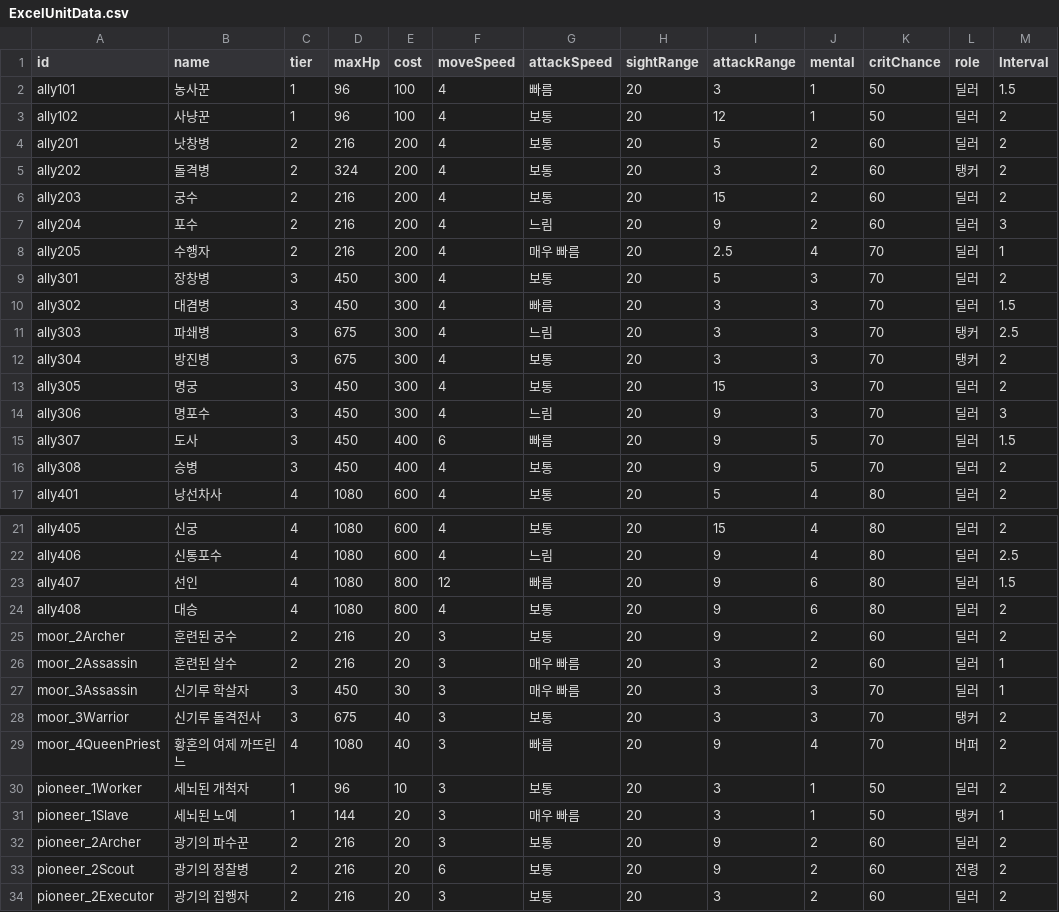
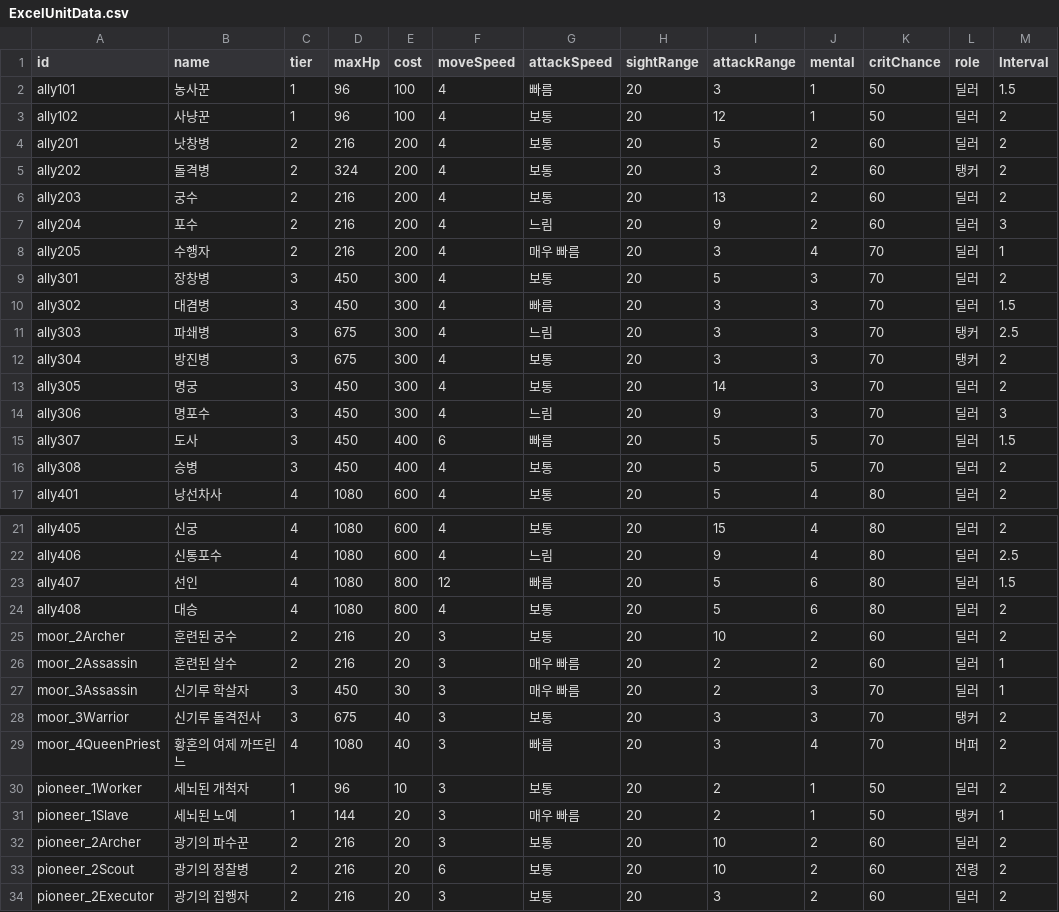
Before and after one commit to Team-Custos/Project_UndyingDefense, a CSV file: Assets/ExcelUnitData.csv, drawn as a sheet; only a part is shown, gaps mark what is left out; the diff covers the shown part only.

Commit message:
260620
- 유닛 데이터 attackRange 값 수정
- 전투 결과창 수정

```diff
--- a/Assets/ExcelUnitData.csv
+++ b/Assets/ExcelUnitData.csv
@@ -5,5 +5,5 @@ ally201,낫창병,2,216,200,4,보통,20,5,2,60,딜러,2
 ally202,돌격병,2,324,200,4,보통,20,3,2,60,탱커,2
-ally203,궁수,2,216,200,4,보통,20,15,2,60,딜러,2
+ally203,궁수,2,216,200,4,보통,20,13,2,60,딜러,2
 ally204,포수,2,216,200,4,느림,20,9,2,60,딜러,3
-ally205,수행자,2,216,200,4,매우 빠름,20,2.5,4,70,딜러,1
+ally205,수행자,2,216,200,4,매우 빠름,20,3,4,70,딜러,1
 ally301,장창병,3,450,300,4,보통,20,5,3,70,딜러,2
@@ -12,6 +12,6 @@ ally303,파쇄병,3,675,300,4,느림,20,3,3,70,탱커,2.5
 ally304,방진병,3,675,300,4,보통,20,3,3,70,탱커,2
-ally305,명궁,3,450,300,4,보통,20,15,3,70,딜러,2
+ally305,명궁,3,450,300,4,보통,20,14,3,70,딜러,2
 ally306,명포수,3,450,300,4,느림,20,9,3,70,딜러,3
-ally307,도사,3,450,400,6,빠름,20,9,5,70,딜러,1.5
-ally308,승병,3,450,400,4,보통,20,9,5,70,딜러,2
+ally307,도사,3,450,400,6,빠름,20,5,5,70,딜러,1.5
+ally308,승병,3,450,400,4,보통,20,5,5,70,딜러,2
 ally401,낭선차사,4,1080,600,4,보통,20,5,4,80,딜러,2
@@ -22,13 +22,13 @@ ally405,신궁,4,1080,600,4,보통,20,15,4,80,딜러,2
 ally406,신통포수,4,1080,600,4,느림,20,9,4,80,딜러,2.5
-ally407,선인,4,1080,800,12,빠름,20,9,6,80,딜러,1.5
-ally408,대승,4,1080,800,4,보통,20,9,6,80,딜러,2
-moor_2Archer,훈련된 궁수,2,216,20,3,보통,20,9,2,60,딜러,2
-moor_2Assassin,훈련된 살수,2,216,20,3,매우 빠름,20,3,2,60,딜러,1
-moor_3Assassin,신기루 학살자,3,450,30,3,매우 빠름,20,3,3,70,딜러,1
+ally407,선인,4,1080,800,12,빠름,20,5,6,80,딜러,1.5
+ally408,대승,4,1080,800,4,보통,20,5,6,80,딜러,2
+moor_2Archer,훈련된 궁수,2,216,20,3,보통,20,10,2,60,딜러,2
+moor_2Assassin,훈련된 살수,2,216,20,3,매우 빠름,20,2,2,60,딜러,1
+moor_3Assassin,신기루 학살자,3,450,30,3,매우 빠름,20,2,3,70,딜러,1
 moor_3Warrior,신기루 돌격전사,3,675,40,3,보통,20,3,3,70,탱커,2
-moor_4QueenPriest,황혼의 여제 까뜨린느,4,1080,40,3,빠름,20,9,4,70,버퍼,2
-pioneer_1Worker,세뇌된 개척자,1,96,10,3,보통,20,3,1,50,딜러,2
-pioneer_1Slave,세뇌된 노예,1,144,20,3,매우 빠름,20,3,1,50,탱커,1
-pioneer_2Archer,광기의 파수꾼,2,216,20,3,보통,20,9,2,60,딜러,2
-pioneer_2Scout,광기의 정찰병,2,216,20,6,보통,20,9,2,60,전령,2
+moor_4QueenPriest,황혼의 여제 까뜨린느,4,1080,40,3,빠름,20,3,4,70,버퍼,2
+pioneer_1Worker,세뇌된 개척자,1,96,10,3,보통,20,2,1,50,딜러,2
+pioneer_1Slave,세뇌된 노예,1,144,20,3,매우 빠름,20,2,1,50,탱커,1
+pioneer_2Archer,광기의 파수꾼,2,216,20,3,보통,20,10,2,60,딜러,2
+pioneer_2Scout,광기의 정찰병,2,216,20,6,보통,20,10,2,60,전령,2
 pioneer_2Executor,광기의 집행자,2,216,20,3,보통,20,3,2,60,딜러,2
```
Also changed, not shown: 5 edited cells elsewhere in this file, 31 other files.
